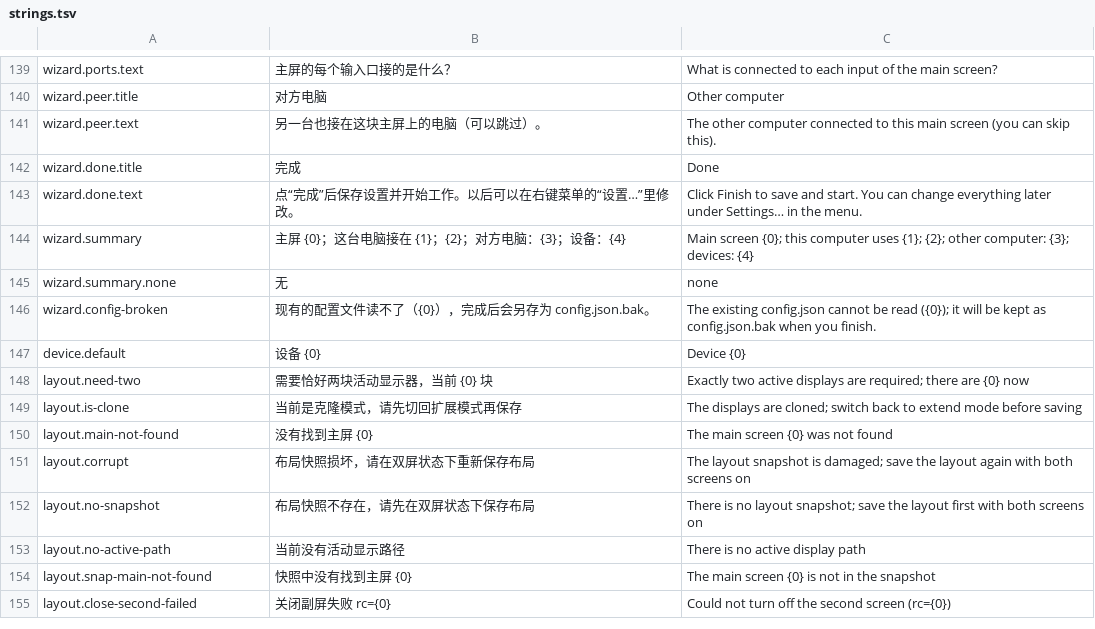
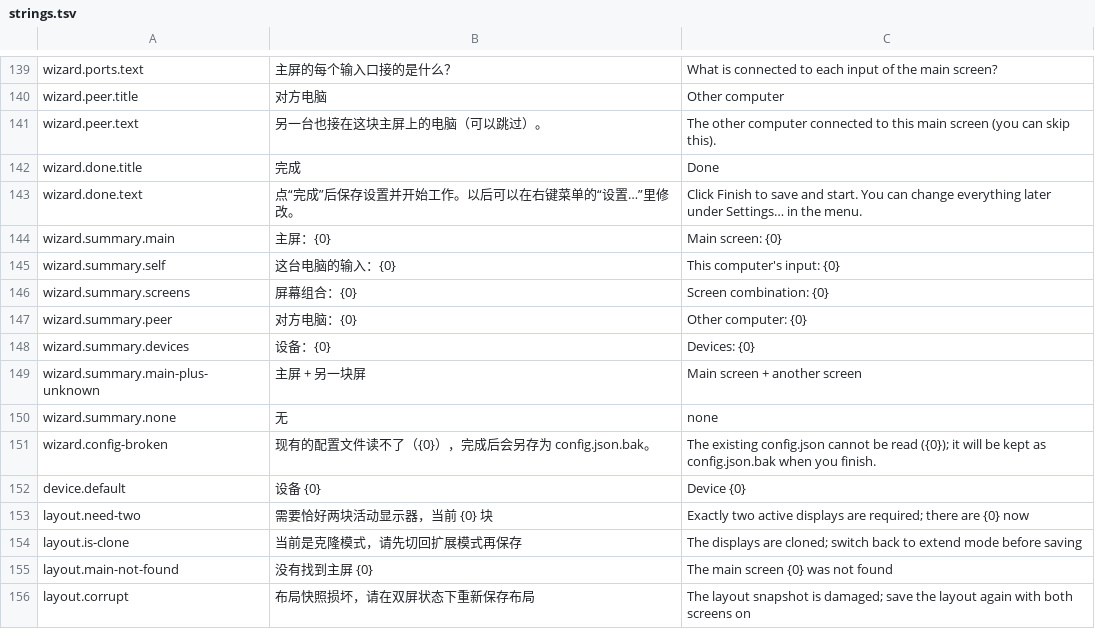
Before and after one commit to AM-cao/screen-switch, a TSV file: i18n/strings.tsv, drawn as a sheet; only a part is shown, gaps mark what is left out; the shorter side is filled out with more unchanged rows.

Commit message:
fix(windows): settings and wizard layout polish
Wizard summary is a 5-line list using the detected other screen's name;
empty note/status labels no longer take space; key boxes narrowed so the
copy/authorize buttons fit; Setup.Ask uses an ordinal EndsWith.

```diff
--- a/i18n/strings.tsv
+++ b/i18n/strings.tsv
@@ -143,3 +143,8 @@ wizard.done.title	完成	Done
 wizard.done.text	点“完成”后保存设置并开始工作。以后可以在右键菜单的“设置…”里修改。	Click Finish to save and start. You can change everything later under Settings… in the menu.
-wizard.summary	主屏 {0}；这台电脑接在 {1}；{2}；对方电脑：{3}；设备：{4}	Main screen {0}; this computer uses {1}; {2}; other computer: {3}; devices: {4}
+wizard.summary.main	主屏：{0}	Main screen: {0}
+wizard.summary.self	这台电脑的输入：{0}	This computer's input: {0}
+wizard.summary.screens	屏幕组合：{0}	Screen combination: {0}
+wizard.summary.peer	对方电脑：{0}	Other computer: {0}
+wizard.summary.devices	设备：{0}	Devices: {0}
+wizard.summary.main-plus-unknown	主屏 + 另一块屏	Main screen + another screen
 wizard.summary.none	无	none
```
Also changed, not shown: 5 other files.
